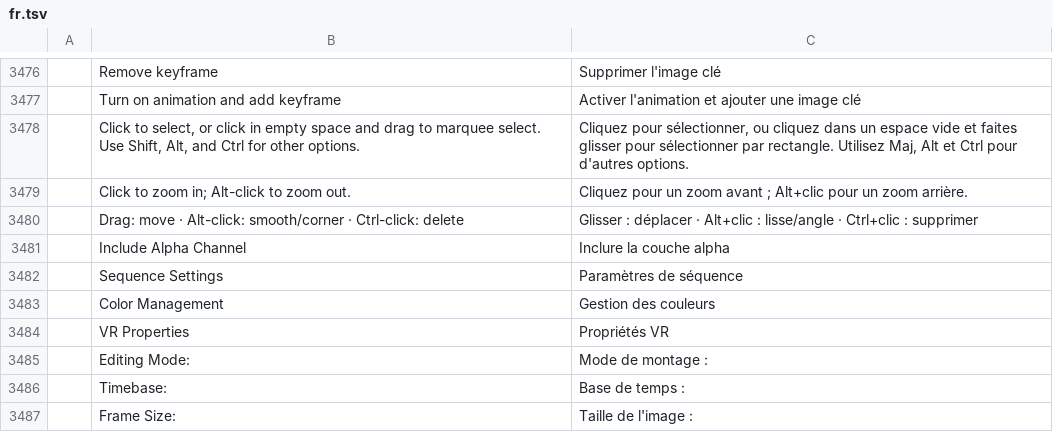
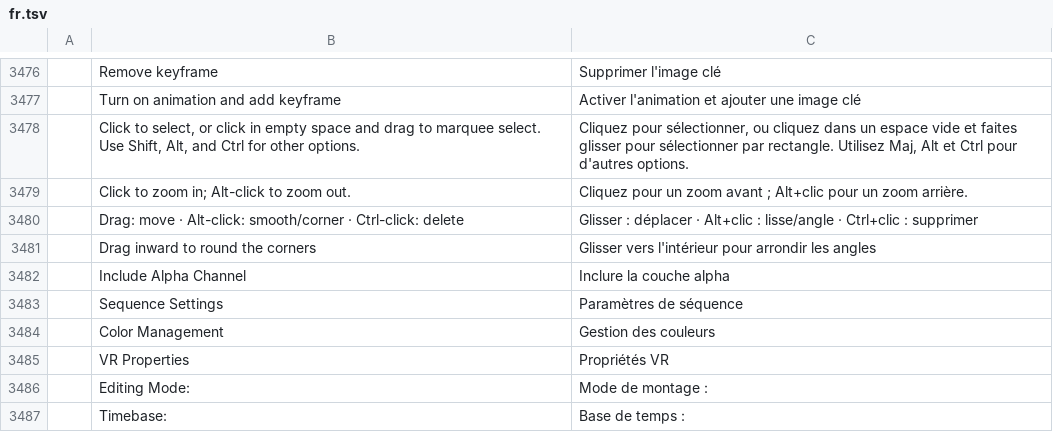
Before and after one commit to 00xJS/filmcraft, a TSV file: crates/ui-egui/src/i18n/fr.tsv, drawn as a sheet; only a part is shown, gaps mark what is left out; the shorter side is filled out with more unchanged rows.

```diff
--- a/crates/ui-egui/src/i18n/fr.tsv
+++ b/crates/ui-egui/src/i18n/fr.tsv
@@ -3480,2 +3480,3 @@
 	Drag: move · Alt-click: smooth/corner · Ctrl-click: delete	Glisser : déplacer · Alt+clic : lisse/angle · Ctrl+clic : supprimer
+	Drag inward to round the corners	Glisser vers l'intérieur pour arrondir les angles
 	Include Alpha Channel	Inclure la couche alpha
```
Also changed, not shown: crates/ui-egui/src/i18n/es.tsv, crates/ui-egui/src/i18n/ja.tsv, 4 other files.
